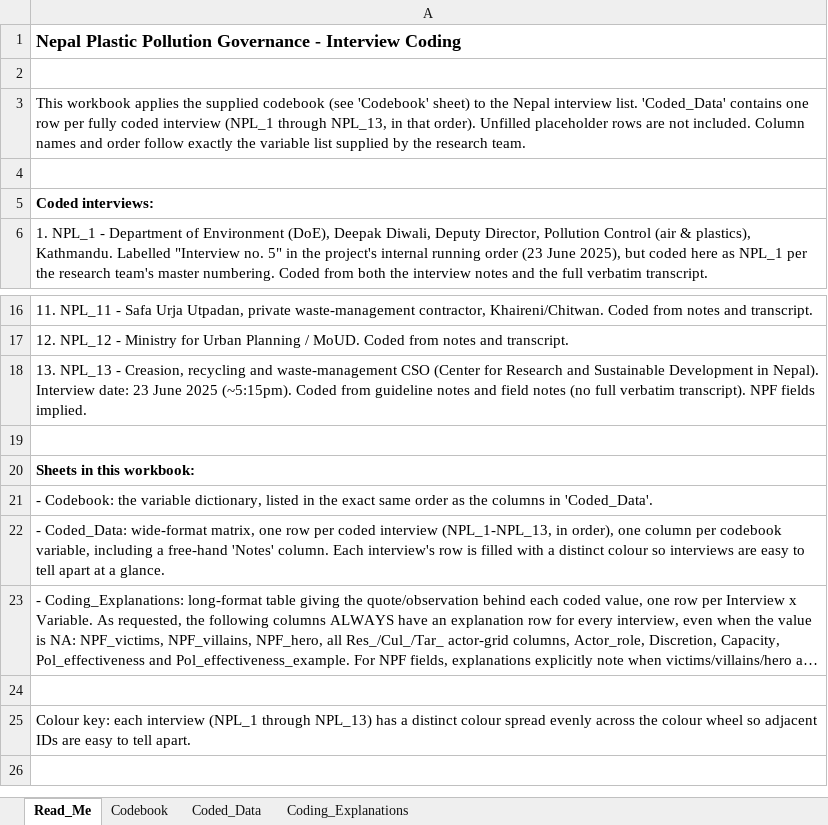
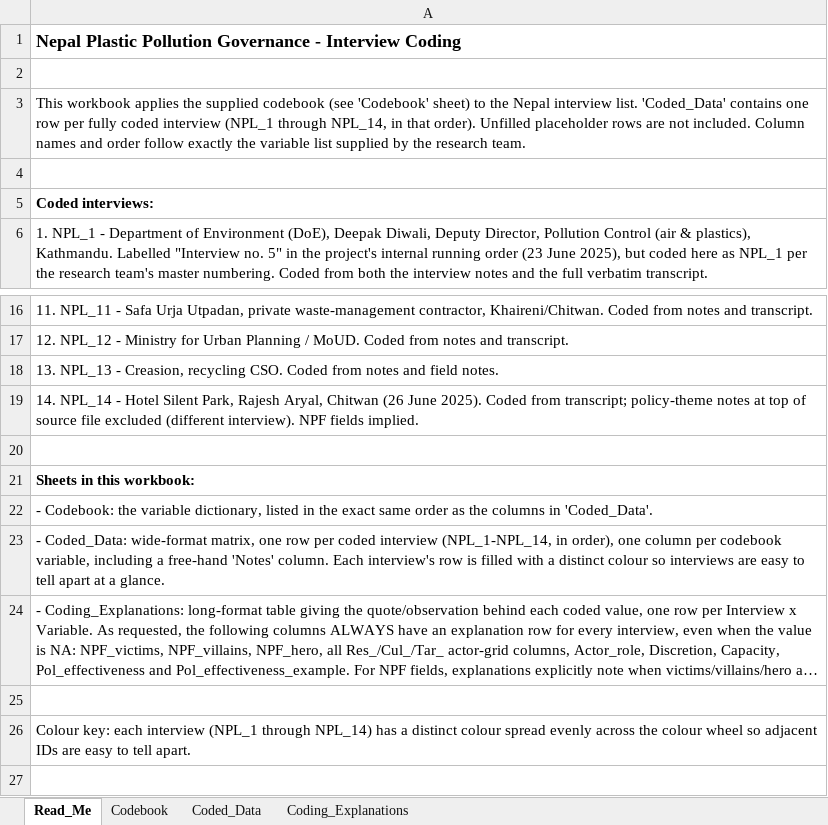
Before and after one commit to shivrain/Thinkswiss, an Excel workbook: nepal_plastic_coding/Nepal_Plastic_Governance_Coding.xlsx, sheet Read_Me, drawn as a sheet; only a part is shown, gaps mark what is left out; long unchanged cells end in …; values as stored, in another font and other column widths than the file's, no borders; addresses are those after the commit; the diff names each change by its address in the sheet, - before the commit and + after, or states it on an @@ line.

```diff
--- a/nepal_plastic_coding/Nepal_Plastic_Governance_Coding.xlsx (sheet Read_Me)
+++ b/nepal_plastic_coding/Nepal_Plastic_Governance_Coding.xlsx (sheet Read_Me)
-A3: …(NPL_1 through NPL_13, in that…
+A3: …(NPL_1 through NPL_14, in that…
-A18: …Creasion, recycling and waste-management CSO (Center for Research and Sustainable Development in Nepal). Interview date: 23 June 2025 (~5:15pm). Coded from guideline notes and field notes (no full verbatim transcript). NPF fields implied.
+A18: …Creasion, recycling CSO. Coded from notes and field notes.
+row 19: 14. NPL_14 - Hotel Silent Park, Rajesh Aryal, Chitwan (26 June 2025). Coded from transcript; policy-theme notes at top of source file excluded (different interview). NPF fields implied.
-A23: …coded interview (NPL_1-NPL_13, in order),…
+A23: …coded interview (NPL_1-NPL_14, in order),…
-A26: …(NPL_1 through NPL_13) has a…
+A26: …(NPL_1 through NPL_14) has a…
```
Also changed, not shown: sheet Coding_Explanations, sheet Coded_Data, 1 other file.
